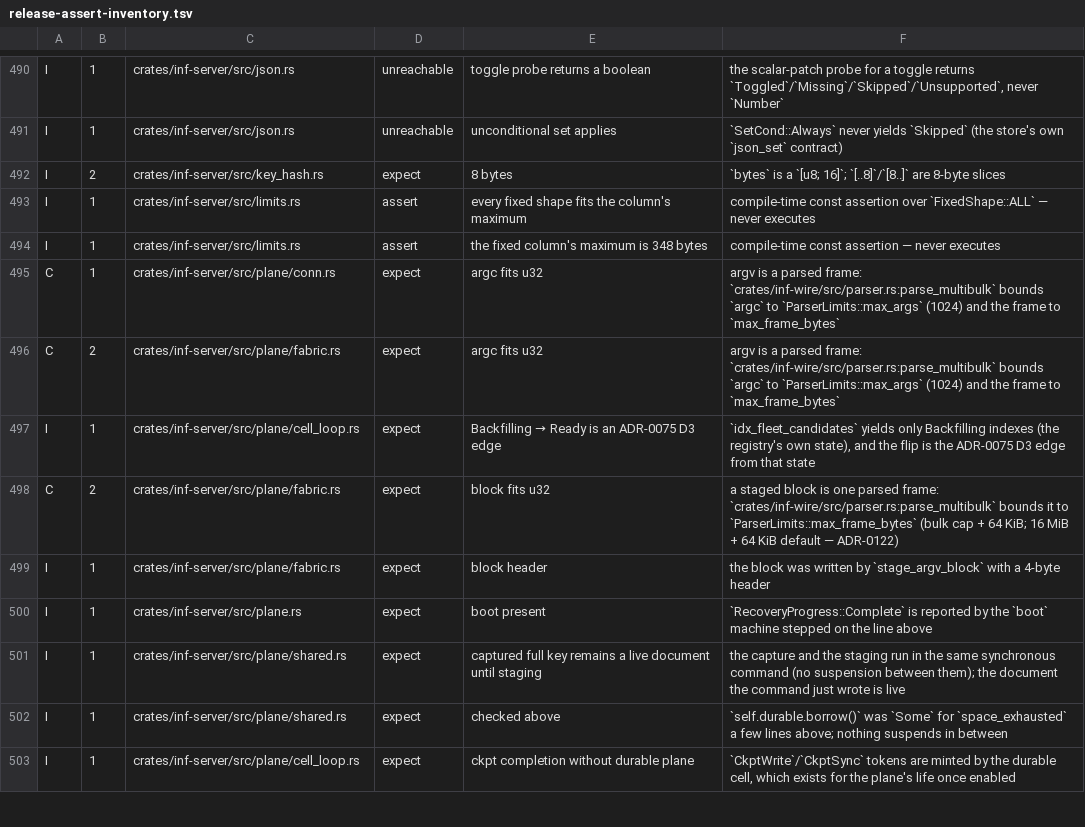
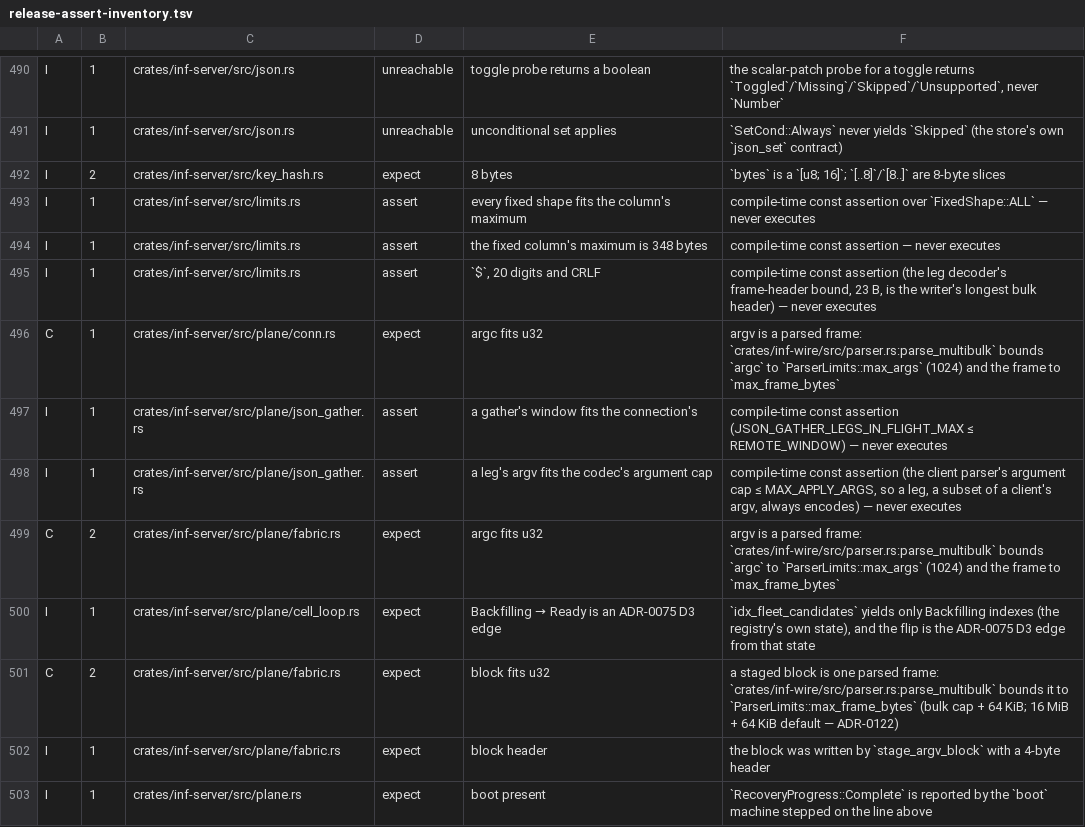
Before and after one commit to kevincaicedo/infinitydb, a TSV file: docs/release-assert-inventory.tsv, drawn as a sheet; only a part is shown, gaps mark what is left out; the shorter side is filled out with more unchanged rows.

Commit message:
plane: JSON.MGET gathers one leg per owner under one reply account

```diff
--- a/docs/release-assert-inventory.tsv
+++ b/docs/release-assert-inventory.tsv
@@ -494,3 +494,6 @@ I	1	crates/inf-server/src/limits.rs	assert	every fixed shape fits the column's m
 I	1	crates/inf-server/src/limits.rs	assert	the fixed column's maximum is 348 bytes	compile-time const assertion — never executes
+I	1	crates/inf-server/src/limits.rs	assert	`$`, 20 digits and CRLF	compile-time const assertion (the leg decoder's frame-header bound, 23 B, is the writer's longest bulk header) — never executes
 C	1	crates/inf-server/src/plane/conn.rs	expect	argc fits u32	argv is a parsed frame: `crates/inf-wire/src/parser.rs:parse_multibulk` bounds `argc` to `ParserLimits::max_args` (1024) and the frame to `max_frame_bytes`
+I	1	crates/inf-server/src/plane/json_gather.rs	assert	a gather's window fits the connection's	compile-time const assertion (JSON_GATHER_LEGS_IN_FLIGHT_MAX ≤ REMOTE_WINDOW) — never executes
+I	1	crates/inf-server/src/plane/json_gather.rs	assert	a leg's argv fits the codec's argument cap	compile-time const assertion (the client parser's argument cap ≤ MAX_APPLY_ARGS, so a leg, a subset of a client's argv, always encodes) — never executes
 C	2	crates/inf-server/src/plane/fabric.rs	expect	argc fits u32	argv is a parsed frame: `crates/inf-wire/src/parser.rs:parse_multibulk` bounds `argc` to `ParserLimits::max_args` (1024) and the frame to `max_frame_bytes`
```
Also changed, not shown: docs/lint-scopes.tsv, 18 other files.
